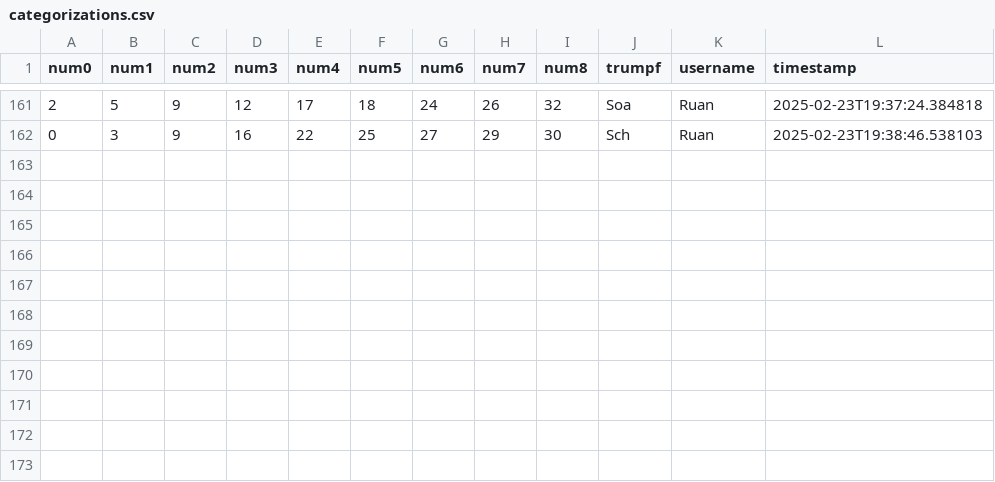
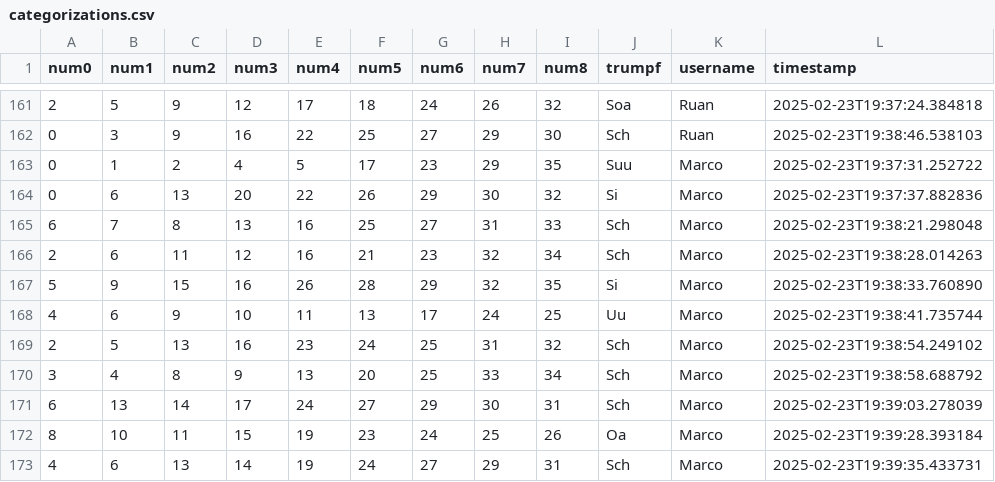
Before and after one commit to clemens-steinwendner/JassCategories, a CSV file: categorizations.csv, drawn as a sheet; only a part is shown, gaps mark what is left out; the diff names each change by its address in the sheet, - before the commit and + after, or states it on an @@ line.

Commit message:
Update categorizations - 11 new entries

```diff
--- a/categorizations.csv
+++ b/categorizations.csv
+row 163: 0 | 1 | 2 | 4 | 5 | 17 | 23 | 29 | 35 | Suu | Marco | 2025-02-23T19:37:31.252722
+row 164: 0 | 6 | 13 | 20 | 22 | 26 | 29 | 30 | 32 | Si | Marco | 2025-02-23T19:37:37.882836
+row 165: 6 | 7 | 8 | 13 | 16 | 25 | 27 | 31 | 33 | Sch | Marco | 2025-02-23T19:38:21.298048
+row 166: 2 | 6 | 11 | 12 | 16 | 21 | 23 | 32 | 34 | Sch | Marco | 2025-02-23T19:38:28.014263
+row 167: 5 | 9 | 15 | 16 | 26 | 28 | 29 | 32 | 35 | Si | Marco | 2025-02-23T19:38:33.760890
+row 168: 4 | 6 | 9 | 10 | 11 | 13 | 17 | 24 | 25 | Uu | Marco | 2025-02-23T19:38:41.735744
+row 169: 2 | 5 | 13 | 16 | 23 | 24 | 25 | 31 | 32 | Sch | Marco | 2025-02-23T19:38:54.249102
+row 170: 3 | 4 | 8 | 9 | 13 | 20 | 25 | 33 | 34 | Sch | Marco | 2025-02-23T19:38:58.688792
+row 171: 6 | 13 | 14 | 17 | 24 | 27 | 29 | 30 | 31 | Sch | Marco | 2025-02-23T19:39:03.278039
+row 172: 8 | 10 | 11 | 15 | 19 | 23 | 24 | 25 | 26 | Oa | Marco | 2025-02-23T19:39:28.393184
+row 173: 4 | 6 | 13 | 14 | 19 | 24 | 27 | 29 | 31 | Sch | Marco | 2025-02-23T19:39:35.433731
```
